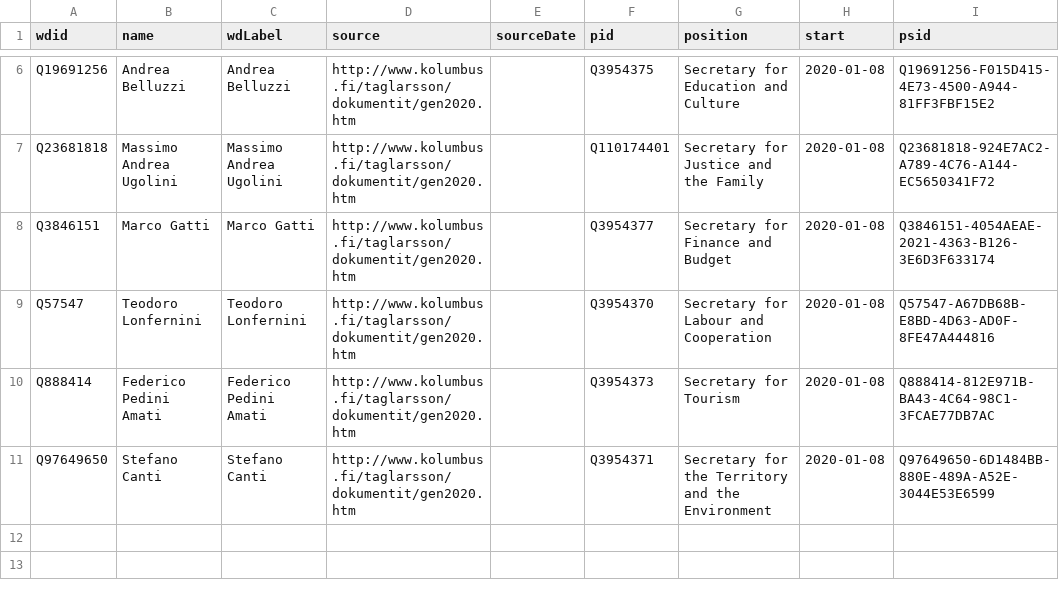
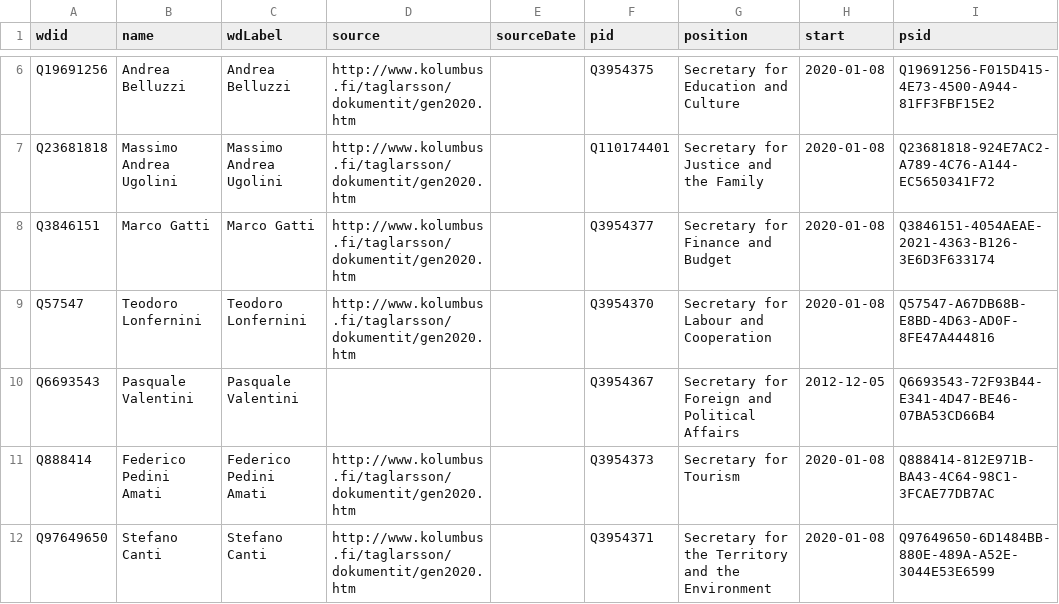
Before and after one commit to every-politician-scrapers/san-marino-ministers, a CSV file: data/wikidata.csv, drawn as a sheet; only a part is shown, gaps mark what is left out.

Commit message:
Update list of current cabinet members

```diff
--- a/data/wikidata.csv
+++ b/data/wikidata.csv
@@ -9,2 +9,3 @@ Q3846151,Marco Gatti,Marco Gatti,http://www.kolumbus.fi/taglarsson/dokumentit/ge
 Q57547,Teodoro Lonfernini,Teodoro Lonfernini,http://www.kolumbus.fi/taglarsson/dokumentit/gen2020.htm,,Q3954370,Secretary for Labour and Cooperation,2020-01-08,Q57547-A67DB68B-E8BD-4D63-AD0F-8FE47A444816
+Q6693543,Pasquale Valentini,Pasquale Valentini,,,Q3954367,Secretary for Foreign and Political Affairs,2012-12-05,Q6693543-72F93B44-E341-4D47-BE46-07BA53CD66B4
 Q888414,Federico Pedini Amati,Federico Pedini Amati,http://www.kolumbus.fi/taglarsson/dokumentit/gen2020.htm,,Q3954373,Secretary for Tourism,2020-01-08,Q888414-812E971B-BA43-4C64-98C1-3FCAE77DB7AC
```
Also changed, not shown: data/diff.csv.
